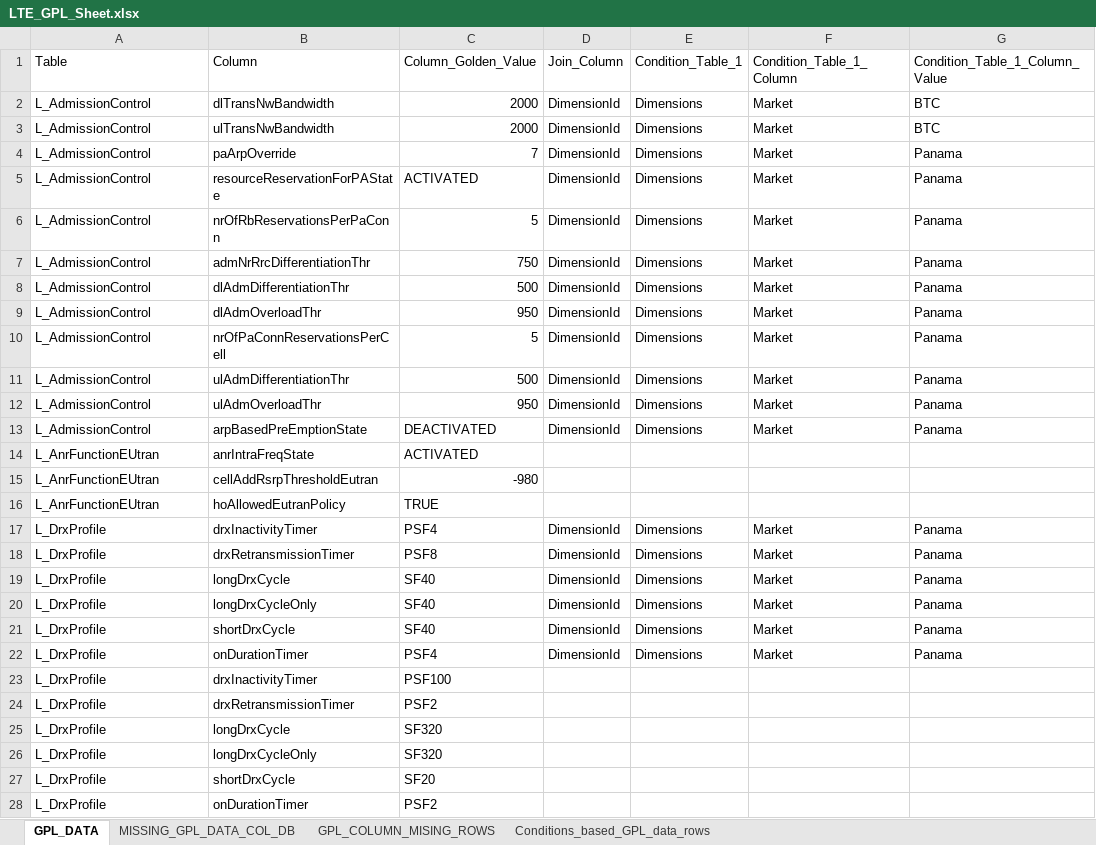
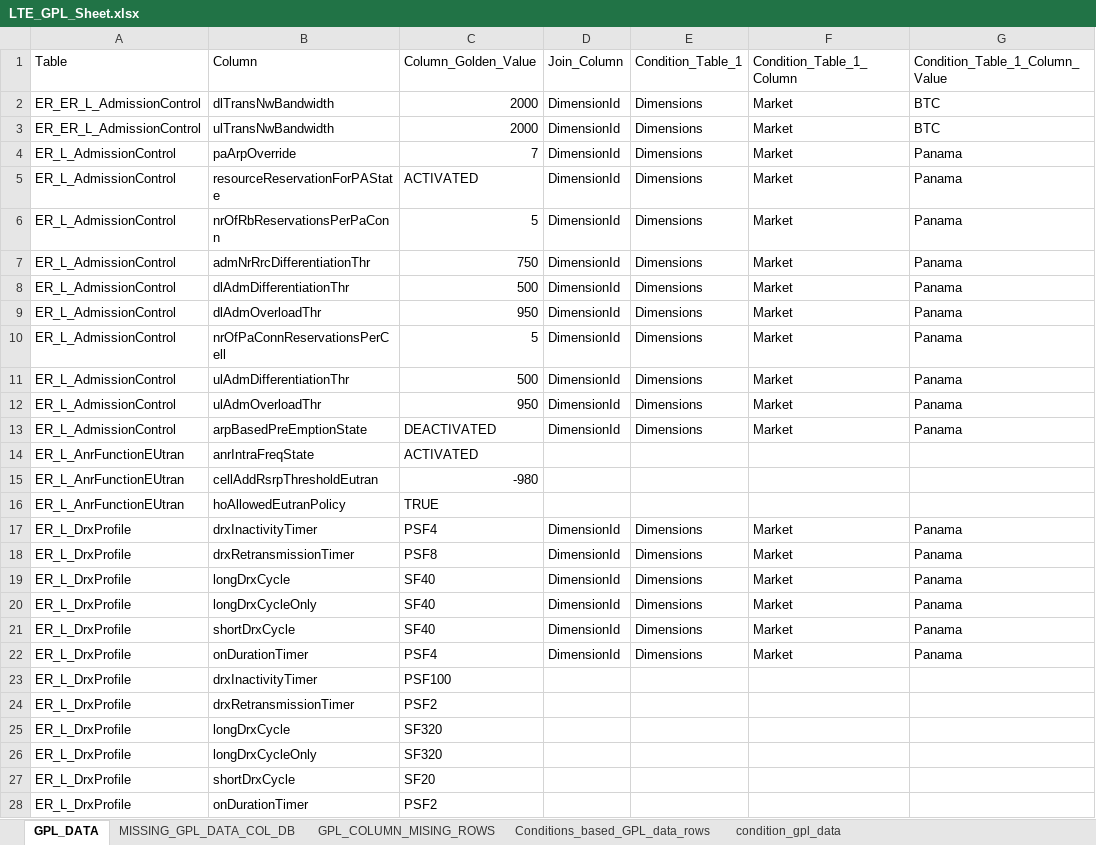
Before and after one commit to AbdurRehmanAfzal/Ericssion_LTE_GPL_Audit, an Excel workbook: LTE_GPL_Files/LTE_GPL_Sheet.xlsx, sheet GPL_DATA, drawn as a sheet; only a part is shown; values as stored, in another font and other column widths than the file's, no cell formats; the diff covers the shown part only; the diff names each change by its address in the sheet, - before the commit and + after, or states it on an @@ line.

```diff
--- a/LTE_GPL_Files/LTE_GPL_Sheet.xlsx (sheet GPL_DATA)
+++ b/LTE_GPL_Files/LTE_GPL_Sheet.xlsx (sheet GPL_DATA)
+sheet tab: condition_gpl_data
-A2:A3 (Table): L_AdmissionControl
+A2:A3 (Table): ER_ER_L_AdmissionControl
-A4:A13 (Table): L_AdmissionControl
+A4:A13 (Table): ER_L_AdmissionControl
-A14:A16 (Table): L_AnrFunctionEUtran
+A14:A16 (Table): ER_L_AnrFunctionEUtran
-A17:A28 (Table): L_DrxProfile
+A17:A28 (Table): ER_L_DrxProfile
```
Also changed, not shown: 691 edited cells elsewhere in this sheet, sheet Conditions_based_GPL_data_rows, sheet GPL_COLUMN_MISING_ROWS, cell formats, 5 other files.
